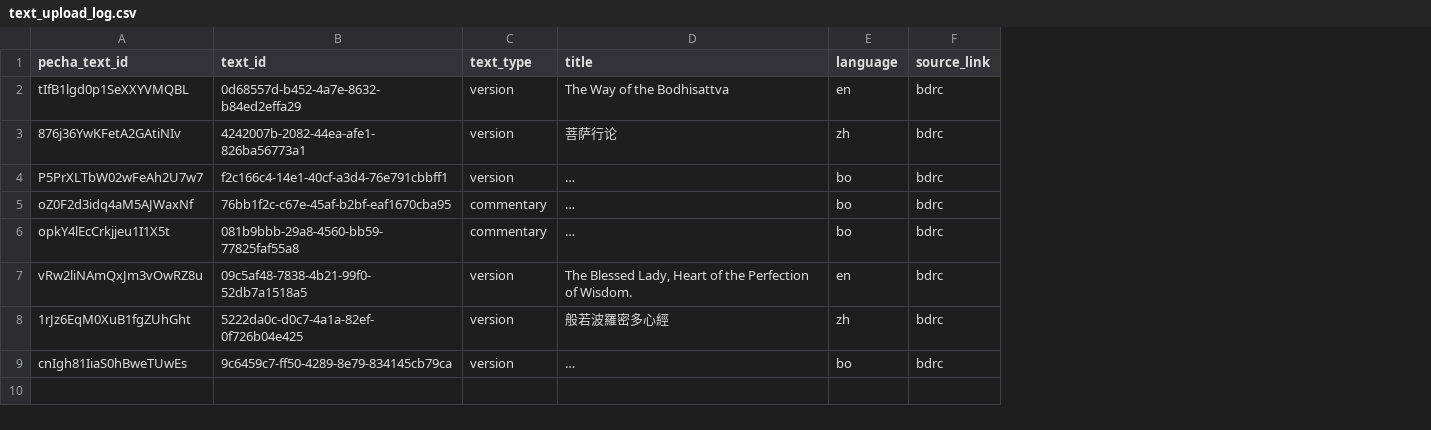
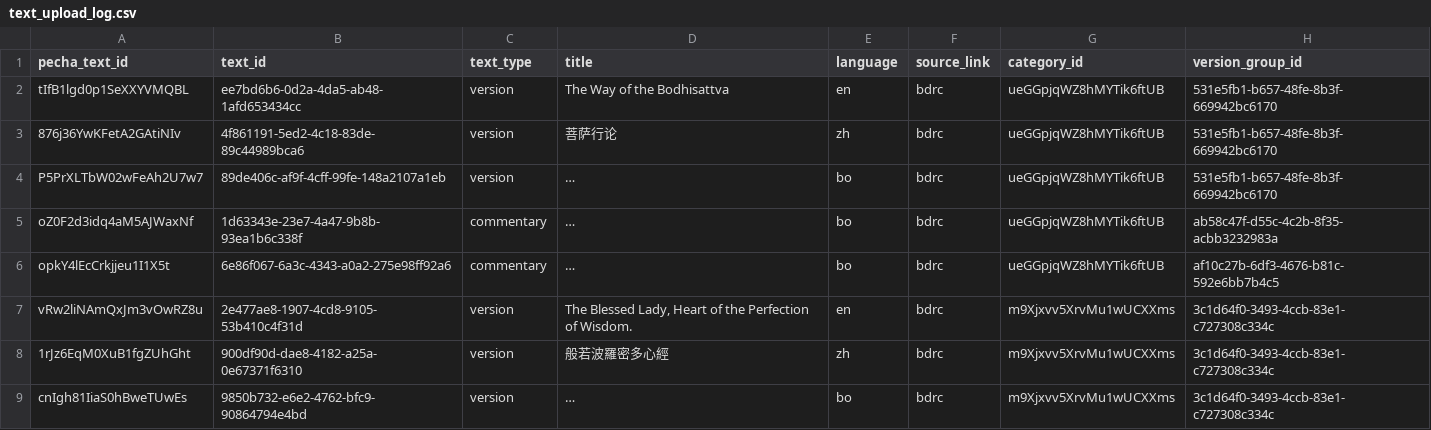
Before and after one commit to OpenPecha/webuddhist-text-uploader, a CSV file: text_upload_log.csv, drawn as a sheet; long unchanged cells end in …; the diff names each change by its address in the sheet, - before the commit and + after, or states it on an @@ line.

Commit message:
feat: enhance text upload log structure with category and version group IDs, update logging functions for improved data integrity, and refactor text group service for better category handling

```diff
--- a/text_upload_log.csv
+++ b/text_upload_log.csv
+column G (category_id), rows 2-9: ueGGpjqWZ8hMYTik6ftUB | ueGGpjqWZ8hMYTik6ftUB | ueGGpjqWZ8hMYTik6ftUB | ueGGpjqWZ8hMYTik6ftUB | ueGGpjqWZ8hMYTik6ftUB | m9Xjxvv5XrvMu1wUCXXms | m9Xjxvv5XrvMu1wUCXXms | m9Xjxvv5XrvMu1wUCXXms
+column H (version_group_id), rows 2-9: 531e5fb1-b657-48fe-8b3f-669942bc6170 | 531e5fb1-b657-48fe-8b3f-669942bc6170 | 531e5fb1-b657-48fe-8b3f-669942bc6170 | ab58c47f-d55c-4c2b-8f35-acbb3232983a | af10c27b-6df3-4676-b81c-592e6bb7b4c5 | 3c1d64f0-3493-4ccb-83e1-c727308c334c | 3c1d64f0-3493-4ccb-83e1-c727308c334c | 3c1d64f0-3493-4ccb-83e1-c727308c334c
-B2 (text_id): 0d68557d-b452-4a7e-8632-b84ed2effa29
+B2 (text_id): ee7bd6b6-0d2a-4da5-ab48-1afd653434cc
-B3 (text_id): 4242007b-2082-44ea-afe1-826ba56773a1
+B3 (text_id): 4f861191-5ed2-4c18-83de-89c44989bca6
-B4 (text_id): f2c166c4-14e1-40cf-a3d4-76e791cbbff1
+B4 (text_id): 89de406c-af9f-4cff-99fe-148a2107a1eb
-B5 (text_id): 76bb1f2c-c67e-45af-b2bf-eaf1670cba95
+B5 (text_id): 1d63343e-23e7-4a47-9b8b-93ea1b6c338f
-B6 (text_id): 081b9bbb-29a8-4560-bb59-77825faf55a8
+B6 (text_id): 6e86f067-6a3c-4343-a0a2-275e98ff92a6
-B7 (text_id): 09c5af48-7838-4b21-99f0-52db7a1518a5
+B7 (text_id): 2e477ae8-1907-4cd8-9105-53b410c4f31d
-B8 (text_id): 5222da0c-d0c7-4a1a-82ef-0f726b04e425
+B8 (text_id): 900df90d-dae8-4182-a25a-0e67371f6310
-B9 (text_id): 9c6459c7-ff50-4289-8e79-834145cb79ca
+B9 (text_id): 9850b732-e6e2-4762-bfc9-90864794e4bd
```
Also changed, not shown: 5 other files.
